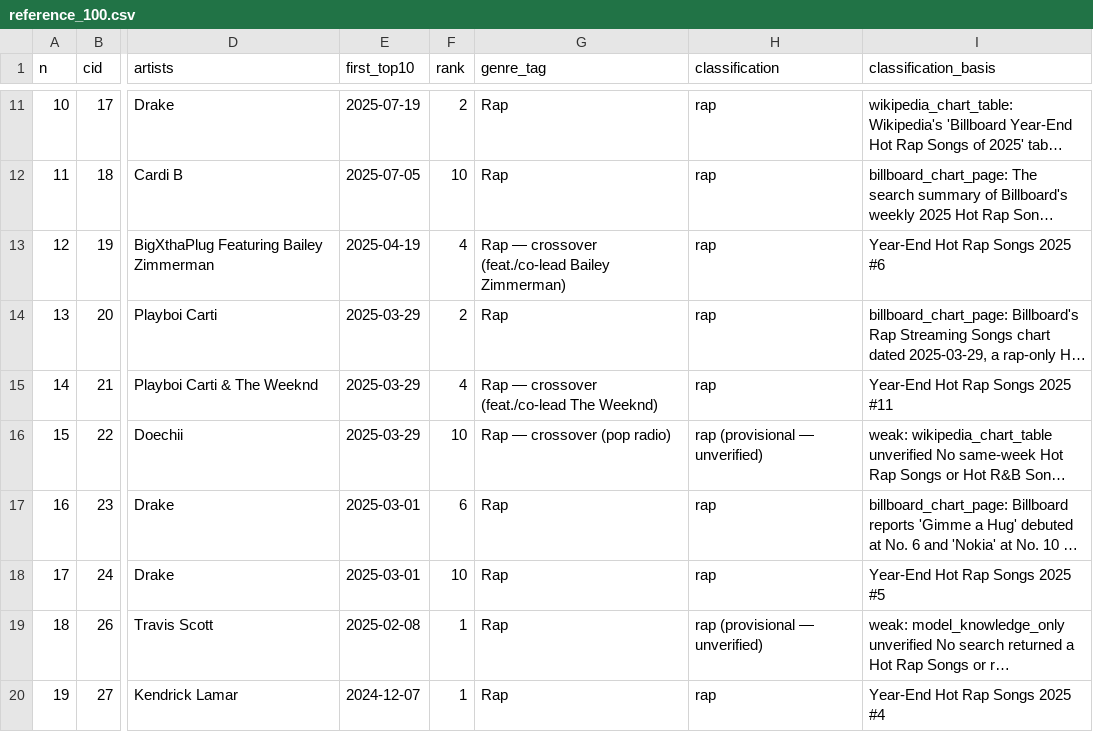
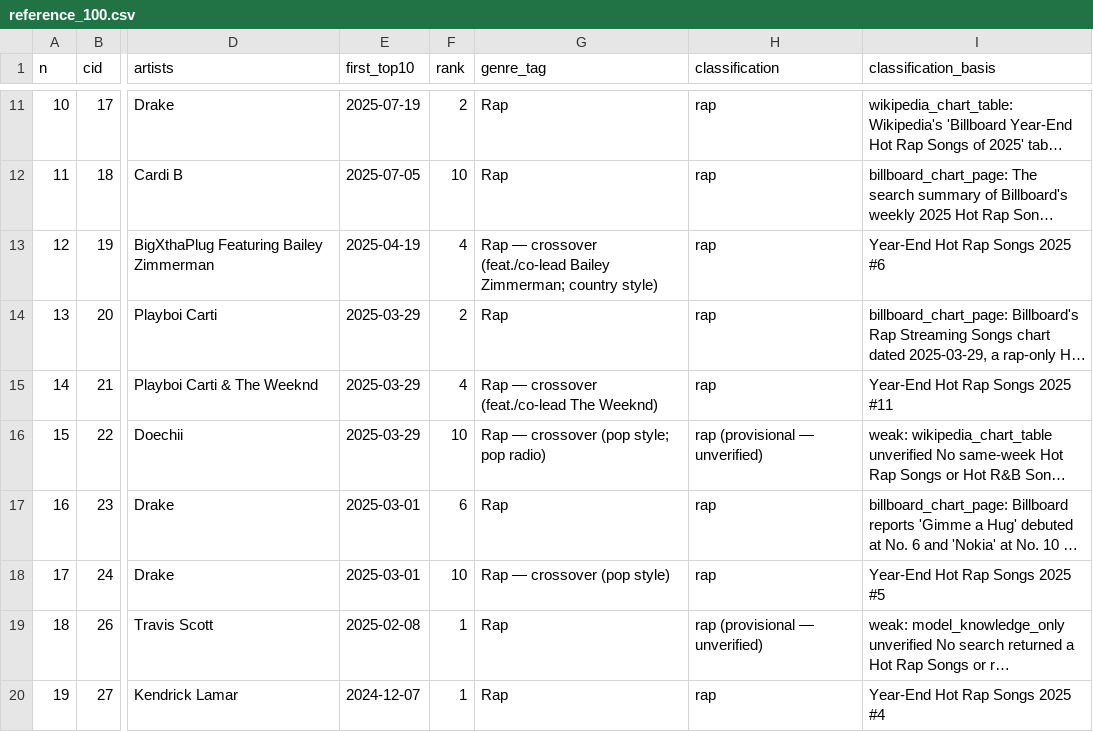
Before and after one commit to kingproton/app-policies, a CSV file: rap-top10-study/data/reference_100.csv, drawn as a sheet; only a part is shown, gaps mark what is left out; long unchanged cells end in …; the diff names each change by its address in the sheet, - before the commit and + after, or states it on an @@ line.

```diff
--- a/rap-top10-study/data/reference_100.csv
+++ b/rap-top10-study/data/reference_100.csv
-G13 (genre_tag): …(feat./co-lead Bailey Zimmerman)
+G13 (genre_tag): …(feat./co-lead Bailey Zimmerman; country style)
-G16 (genre_tag): Rap — crossover (pop radio)
+G16 (genre_tag): Rap — crossover (pop style; pop radio)
-G18 (genre_tag): Rap
+G18 (genre_tag): Rap — crossover (pop style)
```
Also changed, not shown: rap-top10-study/data/track_measurements.csv, 1 other file.
